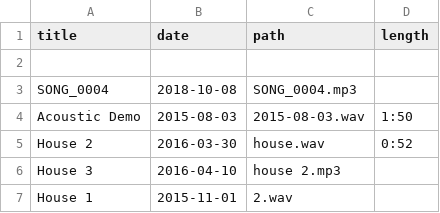
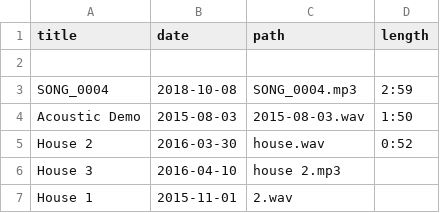
Before and after one commit to craigles/music, a CSV file: _data/music.csv, drawn as a sheet; only a part is shown.

Commit message:
Update music.csv

```diff
--- a/_data/music.csv
+++ b/_data/music.csv
@@ -2,3 +2,3 @@ title,date,path,length
 
-SONG_0004,2018-10-08,SONG_0004.mp3
+SONG_0004,2018-10-08,SONG_0004.mp3,2:59
 Acoustic Demo,2015-08-03,2015-08-03.wav,1:50
```
